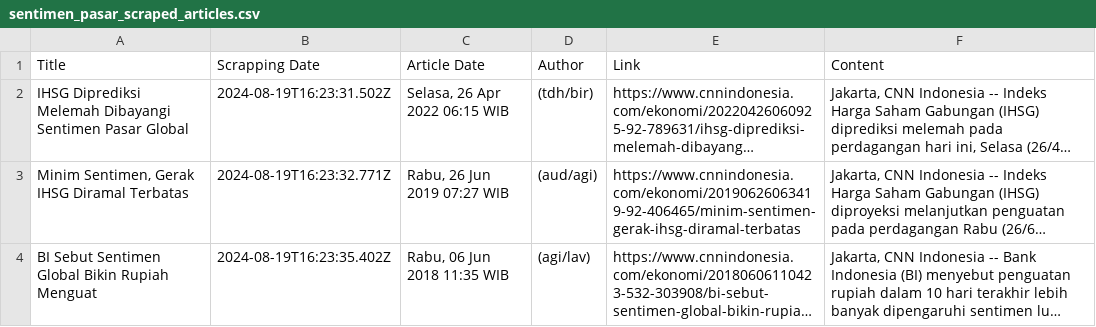
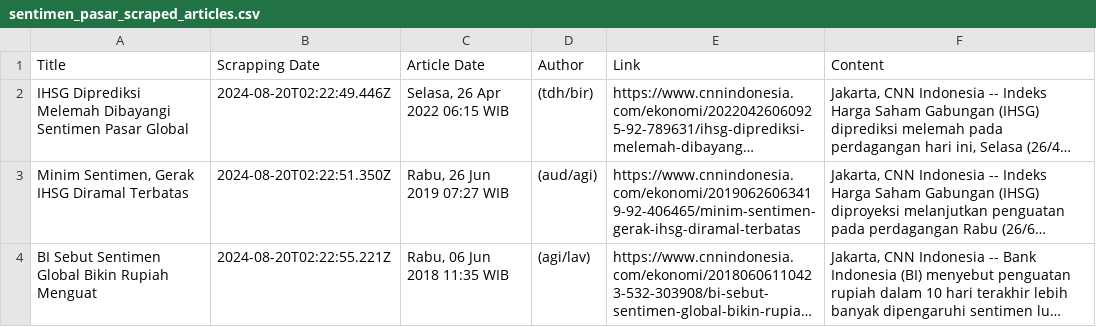
Before and after one commit to rizits/SentimenProject, a CSV file: sentimen/cnn-crawler/scraped_articles/sentimen_pasar_scraped_articles.csv, drawn as a sheet; long unchanged cells end in …; the diff names each change by its address in the sheet, - before the commit and + after, or states it on an @@ line.

```diff
--- a/sentimen/cnn-crawler/scraped_articles/sentimen_pasar_scraped_articles.csv
+++ b/sentimen/cnn-crawler/scraped_articles/sentimen_pasar_scraped_articles.csv
-B2 (Scrapping Date): 2024-08-19T16:23:31.502Z
+B2 (Scrapping Date): 2024-08-20T02:22:49.446Z
-B3 (Scrapping Date): 2024-08-19T16:23:32.771Z
+B3 (Scrapping Date): 2024-08-20T02:22:51.350Z
-B4 (Scrapping Date): 2024-08-19T16:23:35.402Z
+B4 (Scrapping Date): 2024-08-20T02:22:55.221Z
```
Also changed, not shown: 6 other files.
